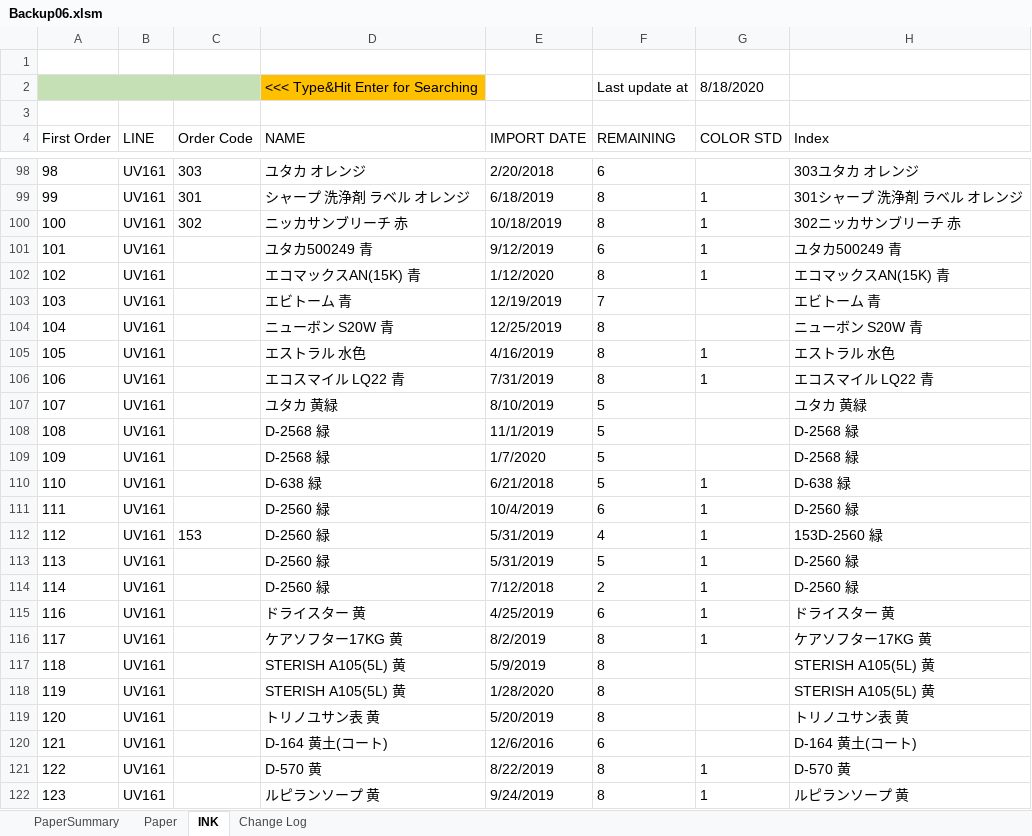
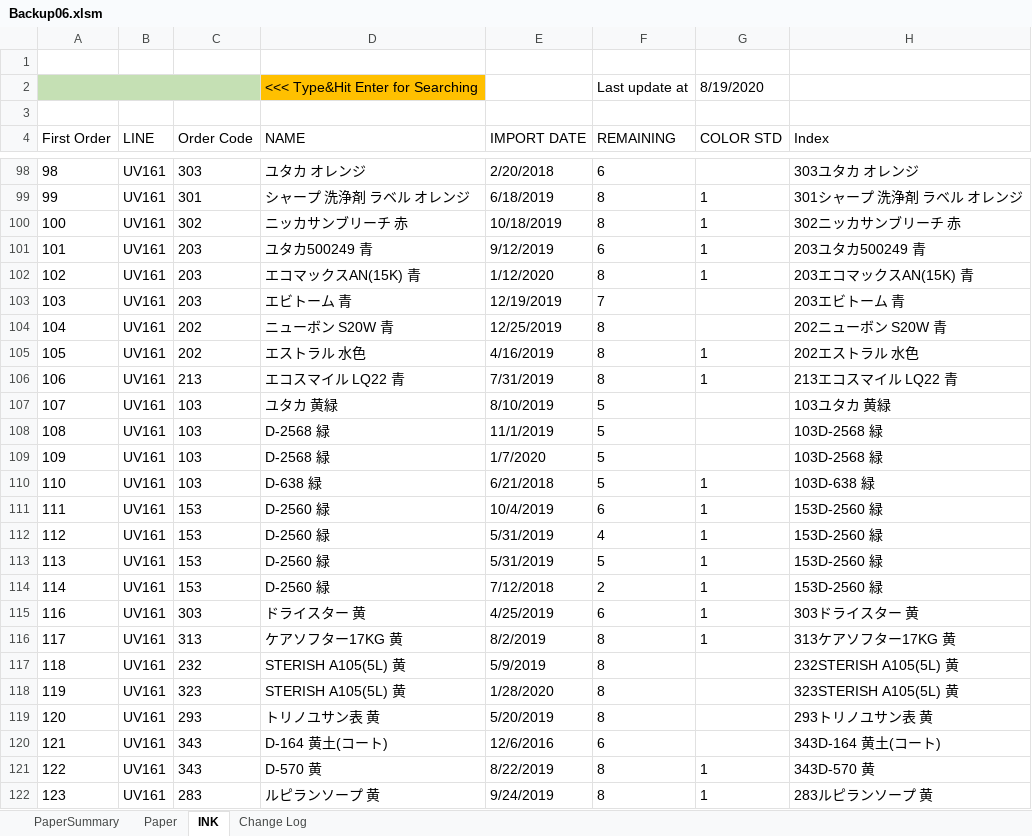
Before and after one commit to vicktor9450/demoSKU, an Excel workbook: Backup06.xlsm, sheet INK, drawn as a sheet; only a part is shown, gaps mark what is left out; values as stored, in another font and other column widths than the file's, no borders; table styles not drawn; the diff covers the shown part only; the diff names each change by its address in the sheet, - before the commit and + after, or states it on an @@ line.

Commit message:
Fully updated INK sheet

```diff
--- a/Backup06.xlsm (sheet INK)
+++ b/Backup06.xlsm (sheet INK)
-G2 (COLOR STD): 8/18/2020
+G2 (COLOR STD): 8/19/2020
-C101:C103 (Order Code): (empty)
+C101:C103 (Order Code): 203
-H101 (Index): ユタカ500249 青
+H101 (Index): 203ユタカ500249 青
-H102 (Index): エコマックスAN(15K) 青
+H102 (Index): 203エコマックスAN(15K) 青
-H103 (Index): エビトーム 青
+H103 (Index): 203エビトーム 青
-C104:C105 (Order Code): (empty)
+C104:C105 (Order Code): 202
-H104 (Index): ニューボン S20W 青
+H104 (Index): 202ニューボン S20W 青
-H105 (Index): エストラル 水色
+H105 (Index): 202エストラル 水色
-C106 (Order Code): (empty)
+C106 (Order Code): 213
-H106 (Index): エコスマイル LQ22 青
+H106 (Index): 213エコスマイル LQ22 青
-C107:C110 (Order Code): (empty)
+C107:C110 (Order Code): 103
-H107 (Index): ユタカ 黄緑
+H107 (Index): 103ユタカ 黄緑
-H108:H109 (Index): D-2568 緑
+H108:H109 (Index): 103D-2568 緑
-H110 (Index): D-638 緑
+H110 (Index): 103D-638 緑
-C111 (Order Code): (empty)
+C111 (Order Code): 153
-H111 (Index): D-2560 緑
+H111 (Index): 153D-2560 緑
-C113:C114 (Order Code): (empty)
+C113:C114 (Order Code): 153
-H113:H114 (Index): D-2560 緑
+H113:H114 (Index): 153D-2560 緑
-C115 (Order Code): (empty)
+C115 (Order Code): 303
-H115 (Index): ドライスター 黄
+H115 (Index): 303ドライスター 黄
-C116 (Order Code): (empty)
+C116 (Order Code): 313
-H116 (Index): ケアソフター17KG 黄
+H116 (Index): 313ケアソフター17KG 黄
-C117 (Order Code): (empty)
+C117 (Order Code): 232
-H117 (Index): STERISH A105(5L) 黄
+H117 (Index): 232STERISH A105(5L) 黄
-C118 (Order Code): (empty)
+C118 (Order Code): 323
-H118 (Index): STERISH A105(5L) 黄
+H118 (Index): 323STERISH A105(5L) 黄
-C119 (Order Code): (empty)
+C119 (Order Code): 293
-H119 (Index): トリノユサン表 黄
+H119 (Index): 293トリノユサン表 黄
-C120:C121 (Order Code): (empty)
+C120:C121 (Order Code): 343
-H120 (Index): D-164 黄土(コート)
+H120 (Index): 343D-164 黄土(コート)
-H121 (Index): D-570 黄
+H121 (Index): 343D-570 黄
-C122 (Order Code): (empty)
+C122 (Order Code): 283
-H122 (Index): ルピランソープ 黄
+H122 (Index): 283ルピランソープ 黄
```
Also changed, not shown: 38 added rows, 159 edited cells and row numbers in column A elsewhere in this sheet, sheet Paper, sheet Change Log, sheet PaperSummary, charts or pictures.
